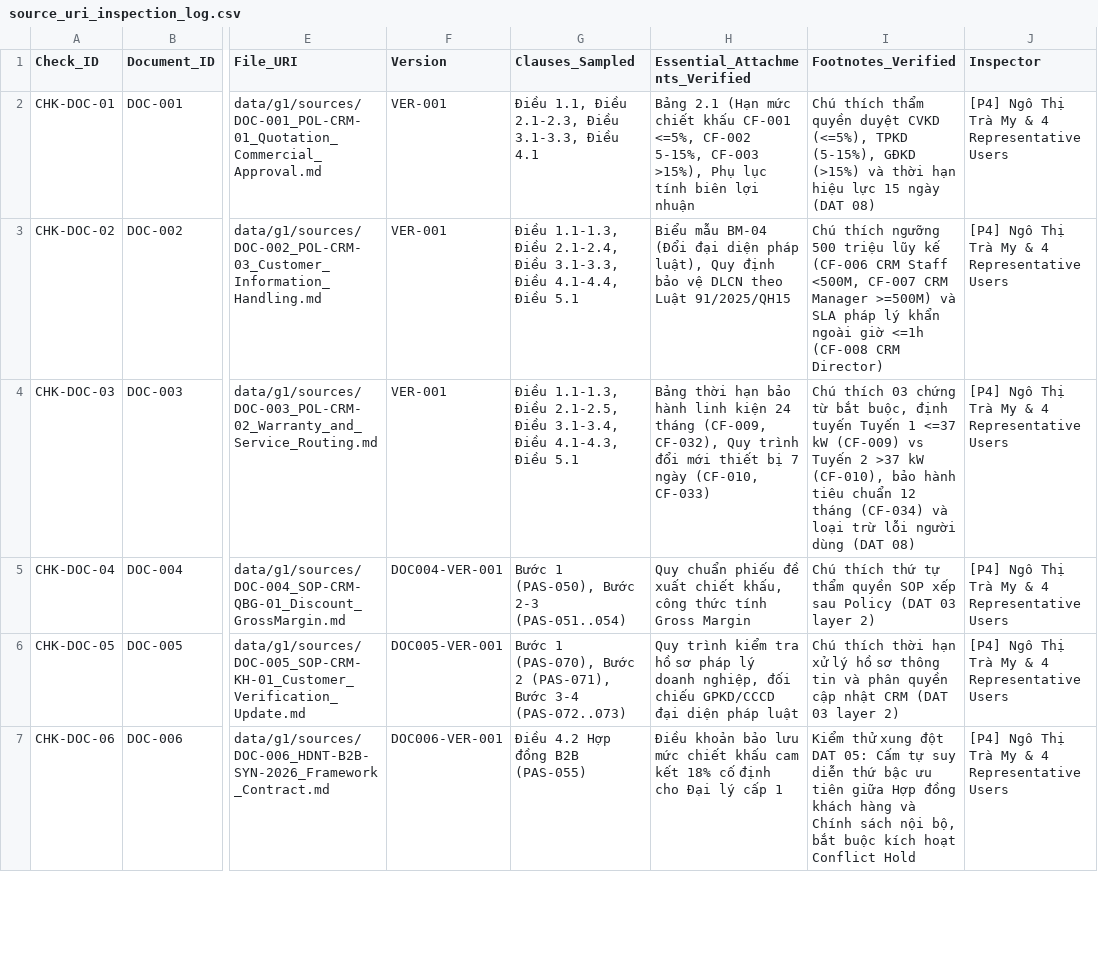
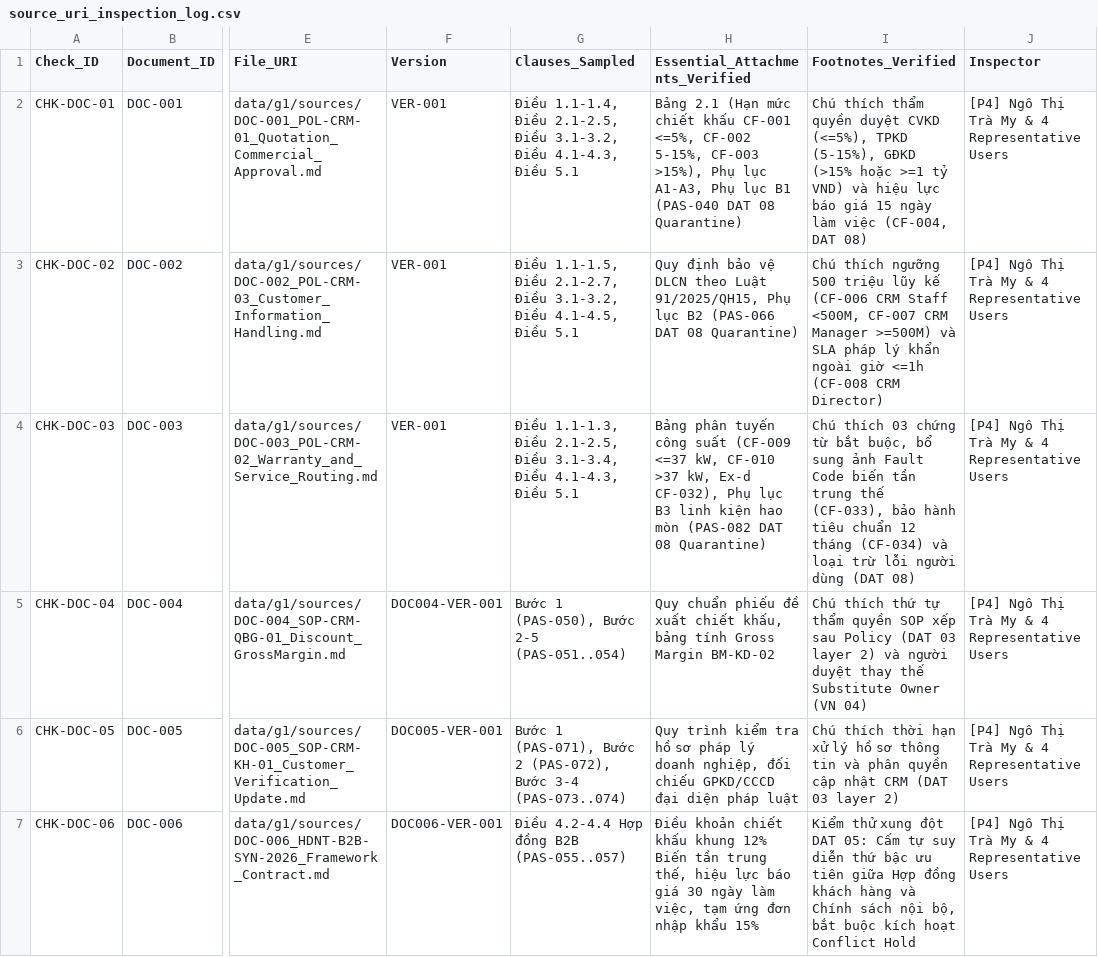
Before and after one commit to TranChiKha0395/CRM-Knowledge-and-Policy-Assistant-Purchaser, a CSV file: uat/g1/ckpa-65/source_uri_inspection_log.csv, drawn as a sheet; only a part is shown, gaps mark what is left out; the diff covers the shown part only; the diff names each change by its address in the sheet, - before the commit and + after, or states it on an @@ line.

```diff
--- a/uat/g1/ckpa-65/source_uri_inspection_log.csv
+++ b/uat/g1/ckpa-65/source_uri_inspection_log.csv
-G2 (Clauses_Sampled): Điều 1.1, Điều 2.1-2.3, Điều 3.1-3.3, Điều 4.1
+G2 (Clauses_Sampled): Điều 1.1-1.4, Điều 2.1-2.5, Điều 3.1-3.2, Điều 4.1-4.3, Điều 5.1
-H2 (Essential_Attachments_Verified): …Phụ lục tính biên lợi nhuận
+H2 (Essential_Attachments_Verified): …Phụ lục A1-A3, Phụ lục B1 (PAS-040 DAT 08 Quarantine)
-I2 (Footnotes_Verified): …(5-15%), GĐKD (>15%) và thời hạn hiệu lực 15 ngày (DAT 08)
+I2 (Footnotes_Verified): …(5-15%), GĐKD (>15% hoặc >=1 tỷ VND) và hiệu lực báo giá 15 ngày làm việc (CF-004, DAT 08)
-G3 (Clauses_Sampled): Điều 1.1-1.3, Điều 2.1-2.4, Điều 3.1-3.3, Điều 4.1-4.4, Điều 5.1
+G3 (Clauses_Sampled): Điều 1.1-1.5, Điều 2.1-2.7, Điều 3.1-3.2, Điều 4.1-4.5, Điều 5.1
-H3 (Essential_Attachments_Verified): Biểu mẫu BM-04 (Đổi đại diện pháp luật), Quy định bảo vệ DLCN theo Luật 91/2025/QH15
+H3 (Essential_Attachments_Verified): Quy định bảo vệ DLCN theo Luật 91/2025/QH15, Phụ lục B2 (PAS-066 DAT 08 Quarantine)
-H4 (Essential_Attachments_Verified): Bảng thời hạn bảo hành linh kiện 24 tháng (CF-009, CF-032), Quy trình đổi mới thiết bị 7 ngày (CF-010, CF-033)
+H4 (Essential_Attachments_Verified): Bảng phân tuyến công suất (CF-009 <=37 kW, CF-010 >37 kW, Ex-d CF-032), Phụ lục B3 linh kiện hao mòn (PAS-082 DAT 08 Quarantine)
-I4 (Footnotes_Verified): …bắt buộc, định tuyến Tuyến 1 <=37 kW (CF-009) vs Tuyến 2 >37 kW (CF-010), bảo hành…
+I4 (Footnotes_Verified): …bắt buộc, bổ sung ảnh Fault Code biến tần trung thế (CF-033), bảo hành…
-G5 (Clauses_Sampled): Bước 1 (PAS-050), Bước 2-3 (PAS-051..054)
+G5 (Clauses_Sampled): Bước 1 (PAS-050), Bước 2-5 (PAS-051..054)
-H5 (Essential_Attachments_Verified): …chiết khấu, công thức tính Gross Margin
+H5 (Essential_Attachments_Verified): …chiết khấu, bảng tính Gross Margin BM-KD-02
-I5 (Footnotes_Verified): …layer 2)
+I5 (Footnotes_Verified): …layer 2) và người duyệt thay thế Substitute Owner (VN 04)
-G6 (Clauses_Sampled): Bước 1 (PAS-070), Bước 2 (PAS-071), Bước 3-4 (PAS-072..073)
+G6 (Clauses_Sampled): Bước 1 (PAS-071), Bước 2 (PAS-072), Bước 3-4 (PAS-073..074)
-G7 (Clauses_Sampled): Điều 4.2 Hợp đồng B2B (PAS-055)
+G7 (Clauses_Sampled): Điều 4.2-4.4 Hợp đồng B2B (PAS-055..057)
-H7 (Essential_Attachments_Verified): Điều khoản bảo lưu mức chiết khấu cam kết 18% cố định cho Đại lý cấp 1
+H7 (Essential_Attachments_Verified): Điều khoản chiết khấu khung 12% Biến tần trung thế, hiệu lực báo giá 30 ngày làm việc, tạm ứng đơn nhập khẩu 15%
```
Also changed, not shown: 6 edited cells elsewhere in this file, uat/g1/ckpa-55/100_real_questions_clean_pii.csv, uat/g1/ckpa-65/200_real_tasks_partitioned.csv, 19 other files.
